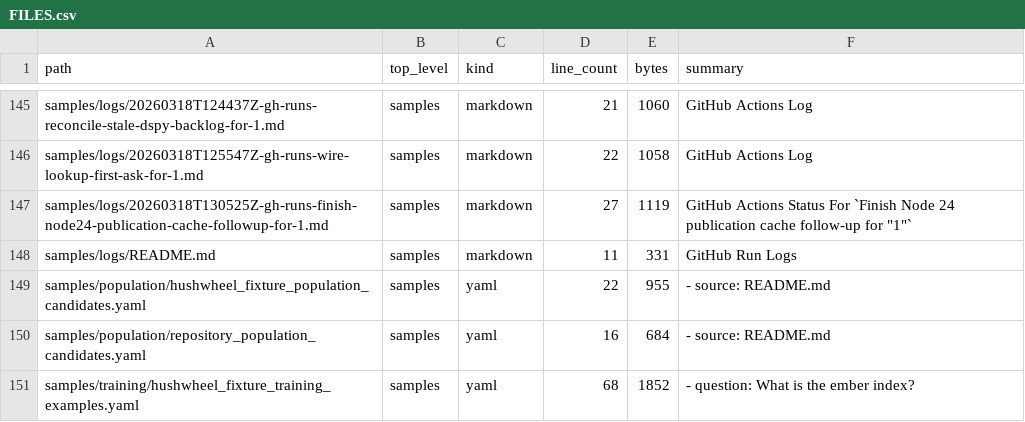
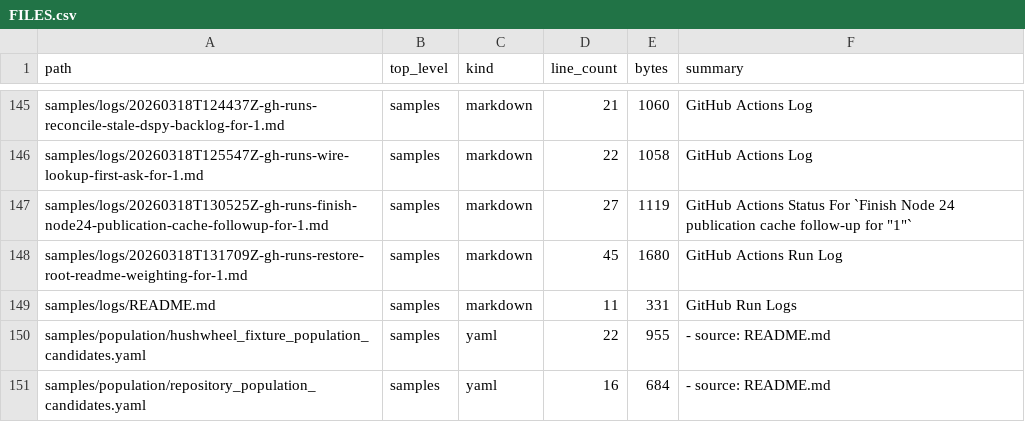
Before and after one commit to realagiorganization/dspy_rag_in_repo_docs_and_impl1, a CSV file: FILES.csv, drawn as a sheet; only a part is shown, gaps mark what is left out; the shorter side is filled out with more unchanged rows; the diff names each change by its address in the sheet, - before the commit and + after, or states it on an @@ line.

Commit message:
Log GitHub Actions runs for "1"

```diff
--- a/FILES.csv
+++ b/FILES.csv
+row 148: samples/logs/20260318T131709Z-gh-runs-restore-root-readme-weighting-for-1.md | samples | markdown | 45 | 1680 | GitHub Actions Run Log
```
Also changed, not shown: 2 other files.
